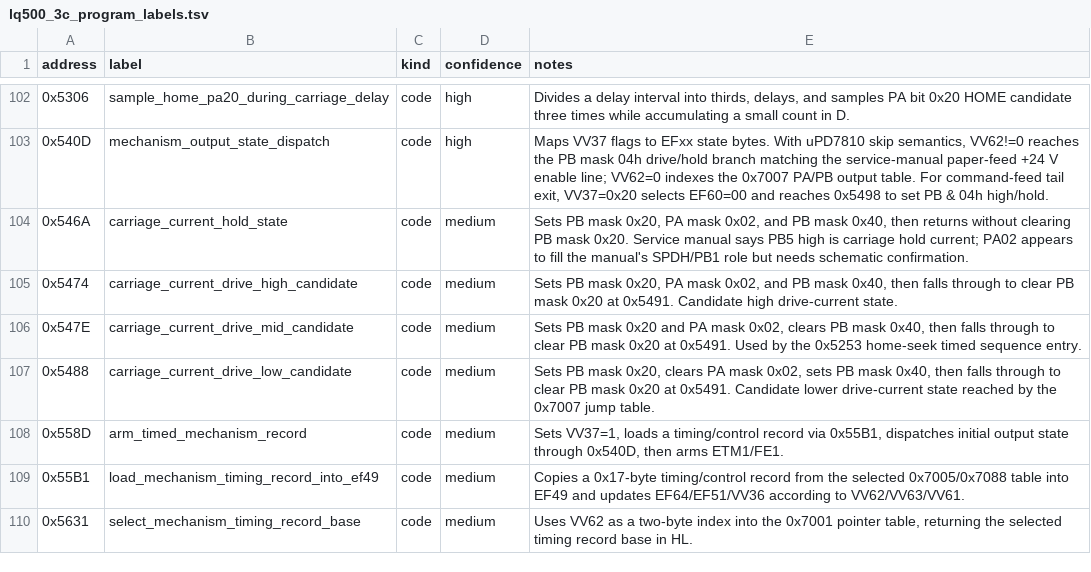
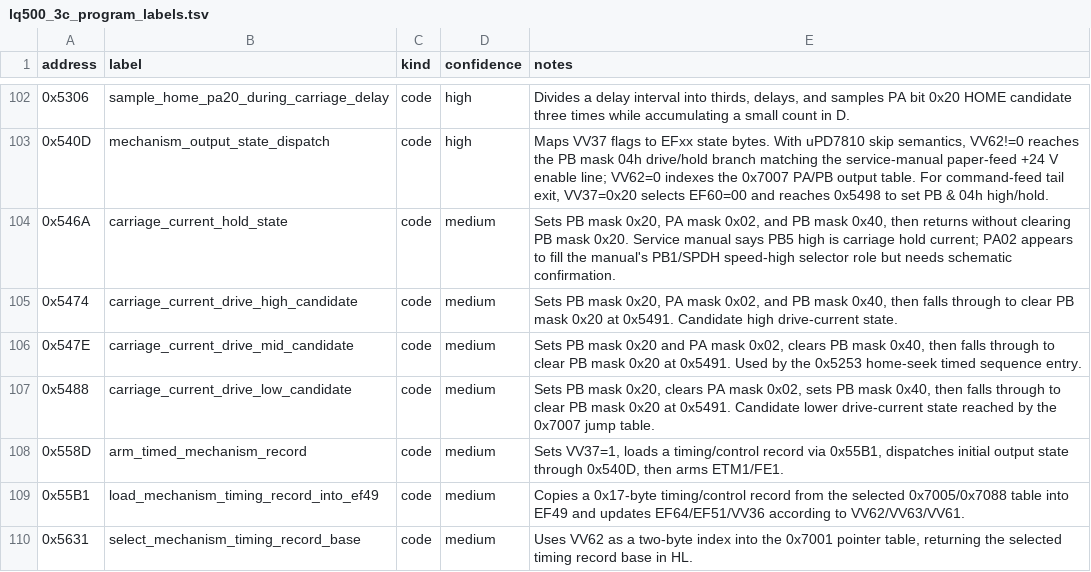
Before and after one commit to RealDeuce/epsonLQ500, a TSV file: data/lq500_3c_program_labels.tsv, drawn as a sheet; only a part is shown, gaps mark what is left out.

```diff
--- a/data/lq500_3c_program_labels.tsv
+++ b/data/lq500_3c_program_labels.tsv
@@ -103,3 +103,3 @@ address	label	kind	confidence	notes
 0x540D	mechanism_output_state_dispatch	code	high	Maps VV37 flags to EFxx state bytes. With uPD7810 skip semantics, VV62!=0 reaches the PB mask 04h drive/hold branch matching the service-manual paper-feed +24 V enable line; VV62=0 indexes the 0x7007 PA/PB output table. For command-feed tail exit, VV37=0x20 selects EF60=00 and reaches 0x5498 to set PB & 04h high/hold.
-0x546A	carriage_current_hold_state	code	medium	Sets PB mask 0x20, PA mask 0x02, and PB mask 0x40, then returns without clearing PB mask 0x20. Service manual says PB5 high is carriage hold current; PA02 appears to fill the manual's SPDH/PB1 role but needs schematic confirmation.
+0x546A	carriage_current_hold_state	code	medium	Sets PB mask 0x20, PA mask 0x02, and PB mask 0x40, then returns without clearing PB mask 0x20. Service manual says PB5 high is carriage hold current; PA02 appears to fill the manual's PB1/SPDH speed-high selector role but needs schematic confirmation.
 0x5474	carriage_current_drive_high_candidate	code	medium	Sets PB mask 0x20, PA mask 0x02, and PB mask 0x40, then falls through to clear PB mask 0x20 at 0x5491. Candidate high drive-current state.
```
Also changed, not shown: data/lq500_3c_carriage_path.tsv, 3 other files.
